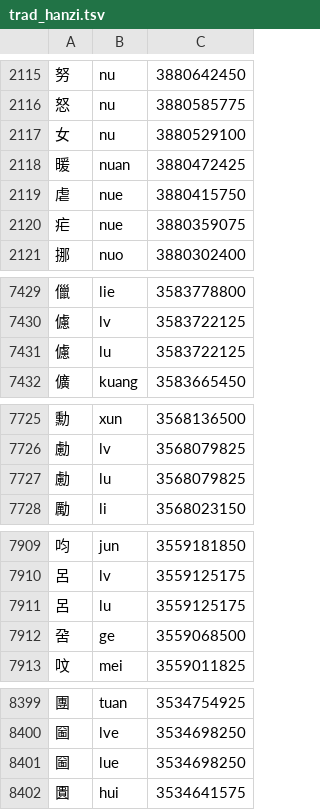
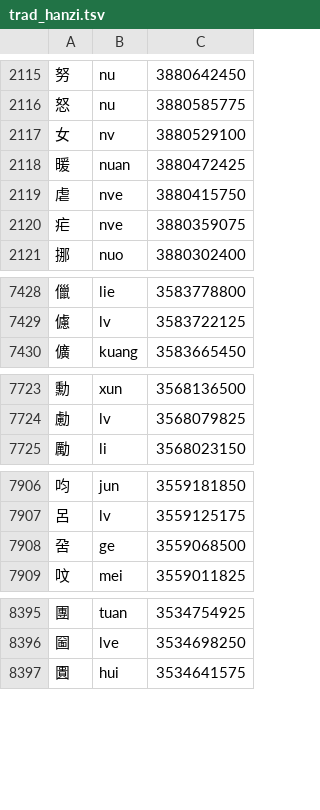
Before and after one commit to erikwang2013/opi, a TSV file: data/raw/trad_hanzi.tsv, drawn as a sheet; only a part is shown, gaps mark what is left out; the diff covers the shown part only.

```diff
--- a/data/raw/trad_hanzi.tsv
+++ b/data/raw/trad_hanzi.tsv
@@ -2116,6 +2116,6 @@
 怒	nu	3880585775
-女	nu	3880529100
+女	nv	3880529100
 暖	nuan	3880472425
-虐	nue	3880415750
-疟	nue	3880359075
+虐	nve	3880415750
+疟	nve	3880359075
 挪	nuo	3880302400
@@ -7430,3 +7429,2 @@
 儢	lv	3583722125
-儢	lu	3583722125
 儣	kuang	3583665450
@@ -7726,3 +7724,2 @@
 勴	lv	3568079825
-勴	lu	3568079825
 勵	li	3568023150
@@ -7910,3 +7907,2 @@
 呂	lv	3559125175
-呂	lu	3559125175
 呄	ge	3559068500
@@ -8400,3 +8396,2 @@
 圙	lve	3534698250
-圙	lue	3534698250
 圚	hui	3534641575
```
Also changed, not shown: 44 removed rows and 31 edited cells elsewhere in this file, 3 other files.
